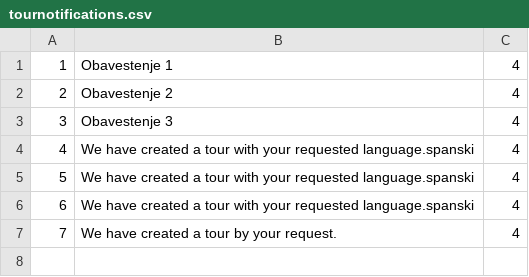
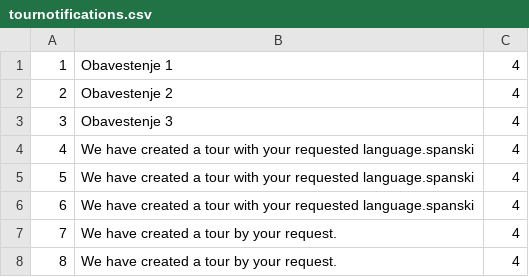
Before and after one commit to teodorazunic/SIMS, a CSV file: SIMS-Initial-Project-main/InitialProject/InitialProject/Resources/Data/tournotifications.csv, drawn as a sheet; the diff names each change by its address in the sheet, - before the commit and + after, or states it on an @@ line.

```diff
--- a/SIMS-Initial-Project-main/InitialProject/InitialProject/Resources/Data/tournotifications.csv
+++ b/SIMS-Initial-Project-main/InitialProject/InitialProject/Resources/Data/tournotifications.csv
+row 8: 8 | We have created a tour by your request. | 4
```
Also changed, not shown: 13 other files.
